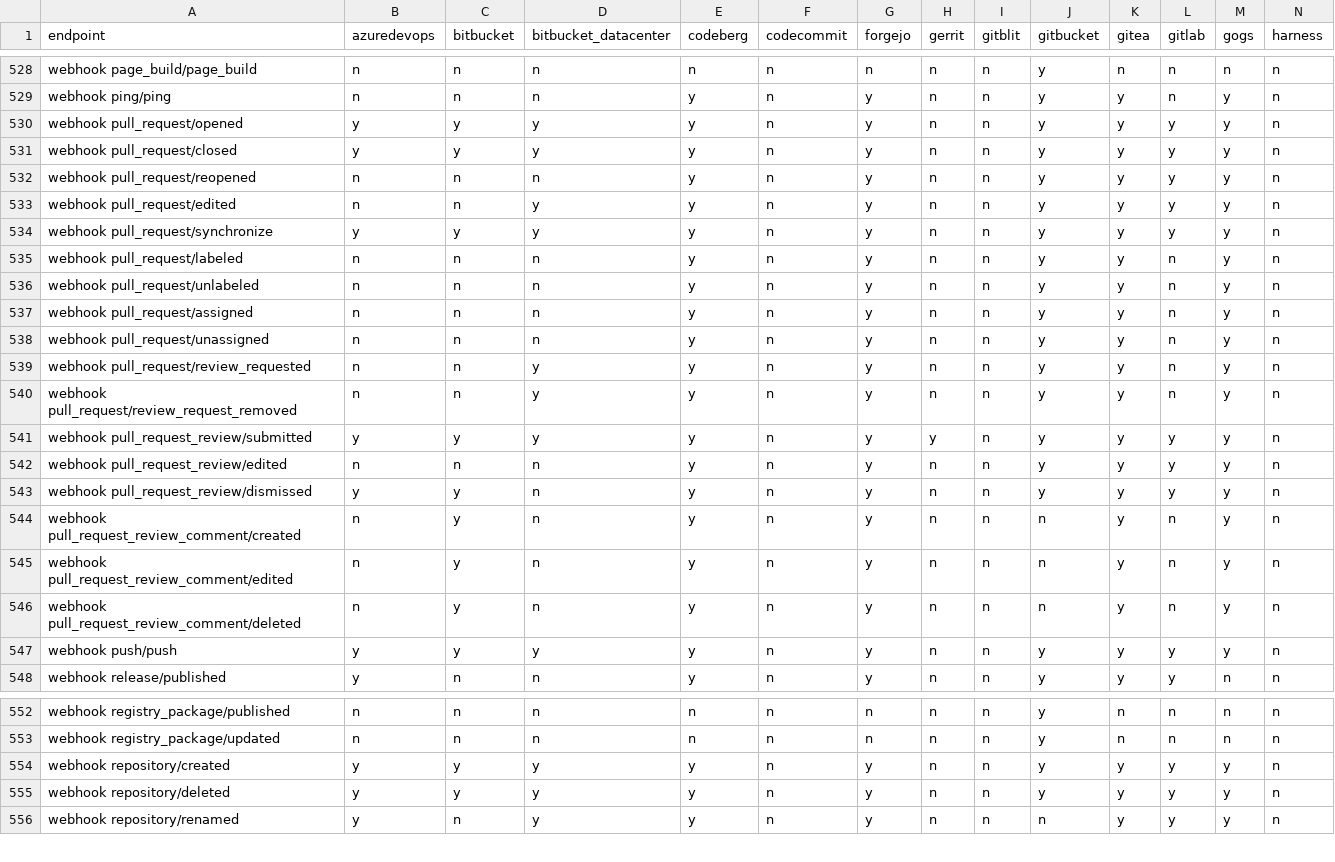
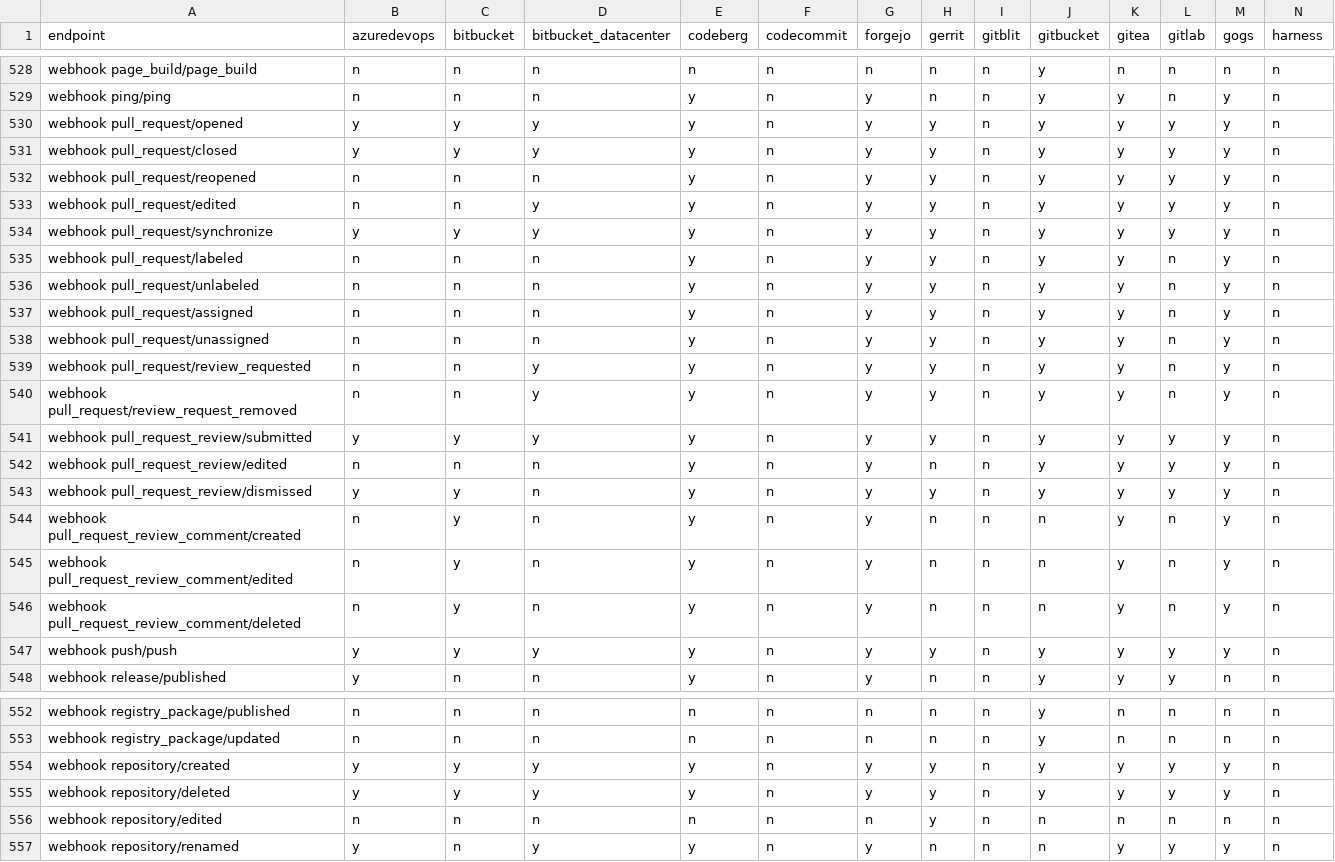
Before and after one commit to rhencke/confusio, a CSV file: site/compatibility.csv, drawn as a sheet; only a part is shown, gaps mark what is left out; rows hold the shown columns only; the diff covers the shown part only; the diff names each change by its address in the sheet, - before the commit and + after, or states it on an @@ line.

Commit message:
v3: Webhook — gerrit source backend (closes #257) (#340)
Builds out Gerrit as a webhook source backend by mapping the remaining
project lifecycle stream events with fixture-backed delivery coverage
for GitHub-compatible and normalized Confusio shapes. Finishes the
Gerrit webhook docs and compatibility matrix for the supported surface.

Fixes #257.

---

## Work queue

<!-- WORK_QUEUE_START -->

<details><summary>Completed (8)</summary>

- [x] Map and test Gerrit project lifecycle webhooks <!-- type:spec -->
- [x] Finalize Gerrit webhook docs and compatibility <!-- type:spec -->
- [x] Map and test Gerrit ref update webhooks <!-- type:spec -->
- [x] Map and test Gerrit reviewer and vote webhooks <!-- type:spec -->
- [x] Map and test Gerrit change metadata webhooks <!-- type:spec -->
- [x] Map and test Gerrit change lifecycle webhooks <!-- type:spec -->
- [x] Refactor Gerrit webhook translation helpers <!-- type:spec -->
- [x] Support and test Gerrit webhook auth variants <!-- type:spec -->
</details>
<!-- WORK_QUEUE_END -->

---------

Co-authored-by: Fido Can Code <190991155+FidoCanCode@users.noreply.github.com>

```diff
--- a/site/compatibility.csv
+++ b/site/compatibility.csv
-H530:H540 (gerrit): n
+H530:H540 (gerrit): y
-H543 (gerrit): n
+H543 (gerrit): y
-H547 (gerrit): n
+H547 (gerrit): y
-H554:H555 (gerrit): n
+H554:H555 (gerrit): y
+row 556: webhook repository/edited | n | n | n | n | n | n | y | n | n | n | n | n | n
```
Also changed, not shown: 2 edited cells elsewhere in this file, 31 other files.
